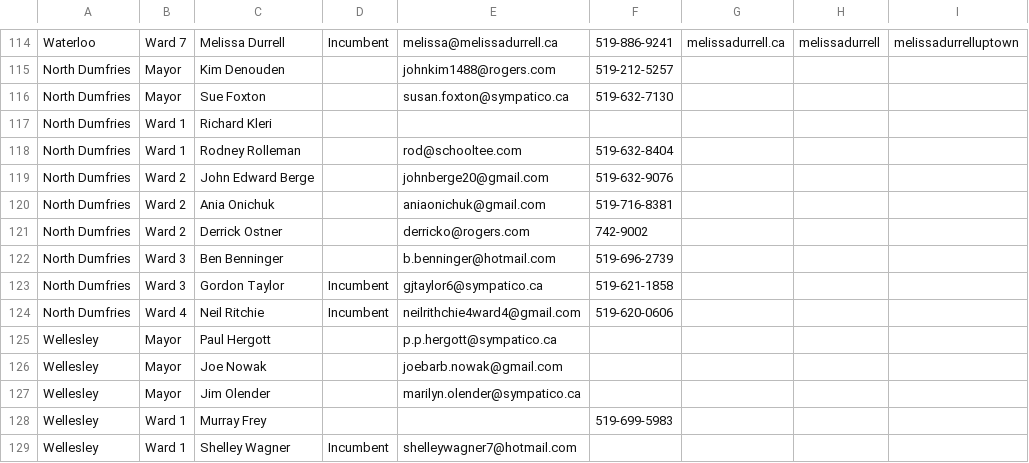
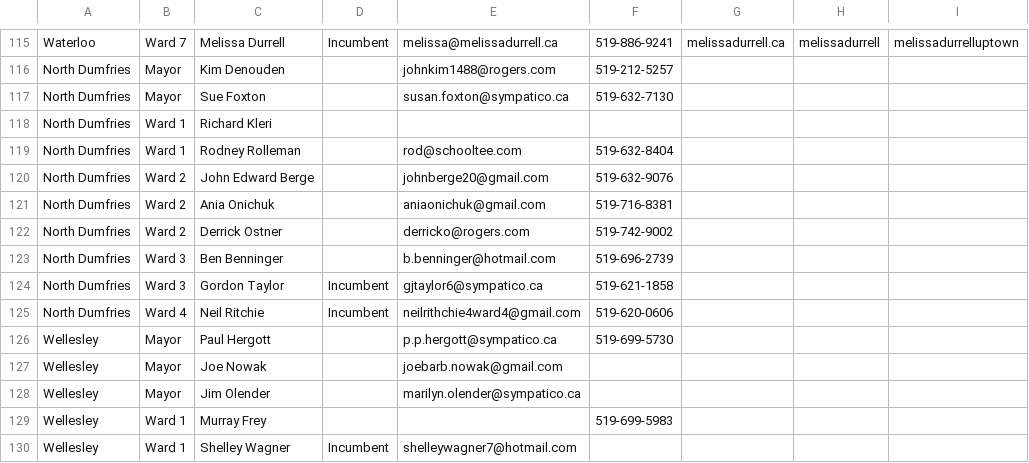
Before and after one commit to info-waterloo-region/election-2014, a CSV file: candidates.csv, drawn as a sheet; only a part is shown, gaps mark what is left out; addresses are those after the commit; the diff covers the shown part only; the diff names each change by its address in the sheet, - before the commit and + after, or states it on an @@ line.

```diff
--- a/candidates.csv
+++ b/candidates.csv
-F122: 742-9002
+F122: 519-742-9002
-F126: (empty)
+F126: 519-699-5730
```
Also changed, not shown: 2 added rows and 7 edited cells elsewhere in this file, 1 other file.
